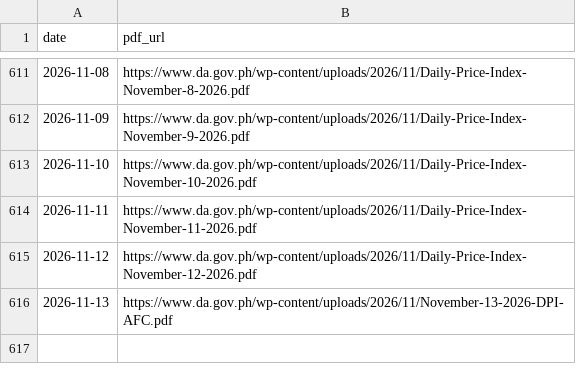
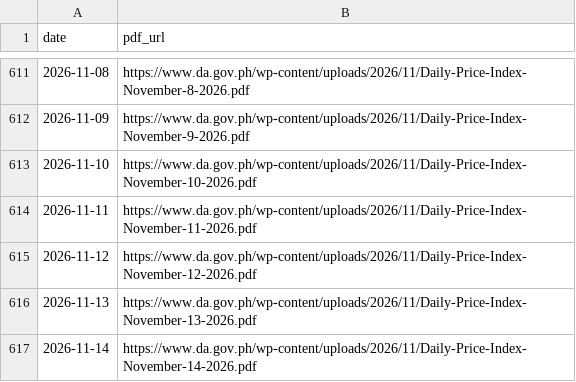
Before and after one commit to LeinnarF/Philippine-Commodity-Price-Tracker, a CSV file: data/server_daily_bulletins.csv, drawn as a sheet; only a part is shown, gaps mark what is left out.

```diff
--- a/data/server_daily_bulletins.csv
+++ b/data/server_daily_bulletins.csv
@@ -615,2 +615,3 @@ date,pdf_url
 2026-11-12,https://www.da.gov.ph/wp-content/uploads/2026/11/Daily-Price-Index-November-12-2026.pdf
-2026-11-13,https://www.da.gov.ph/wp-content/uploads/2026/11/November-13-2026-DPI-AFC.pdf
+2026-11-13,https://www.da.gov.ph/wp-content/uploads/2026/11/Daily-Price-Index-November-13-2026.pdf
+2026-11-14,https://www.da.gov.ph/wp-content/uploads/2026/11/Daily-Price-Index-November-14-2026.pdf
```
Also changed, not shown: data/pipeline_execution_logs.csv, 1 other file.
